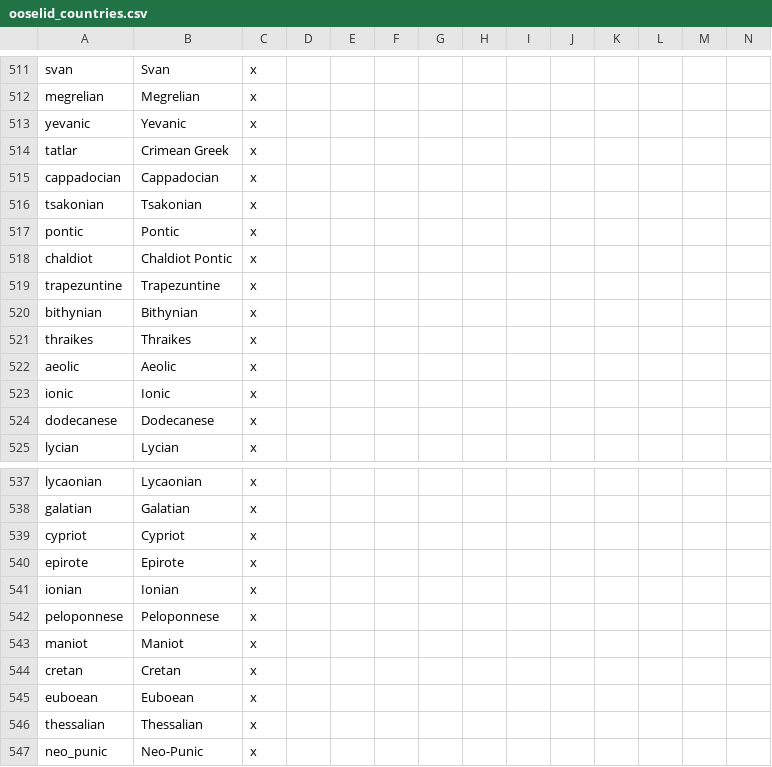
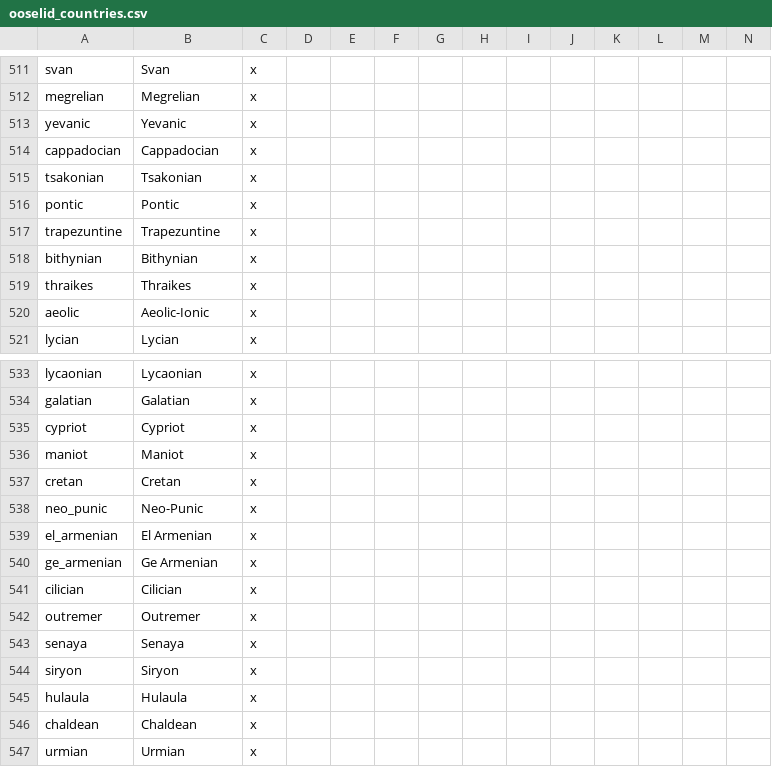
Before and after one commit to Don-Keiser/Kui-Oosel-Saabub, a CSV file: KOS/localisation/ooselid_countries.csv, drawn as a sheet; only a part is shown, gaps mark what is left out; the shorter side is filled out with more unchanged rows; removed rows and columns are numbered as before the commit, all else as after; rows hold the shown columns only; the diff names each change by its address in the sheet, - before the commit and + after, or states it on an @@ line.

```diff
--- a/KOS/localisation/ooselid_countries.csv
+++ b/KOS/localisation/ooselid_countries.csv
-row 514: tatlar | Crimean Greek | x
-row 518: chaldiot | Chaldiot Pontic | x
-B520: Aeolic
+B520: Aeolic-Ionic
-row 523: ionic | Ionic | x
-row 524: dodecanese | Dodecanese | x
-row 540: epirote | Epirote | x
-row 541: ionian | Ionian | x
-row 542: peloponnese | Peloponnese | x
-row 545: euboean | Euboean | x
-row 546: thessalian | Thessalian | x
```
Also changed, not shown: 5 other files.
